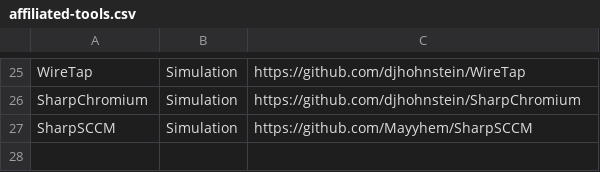
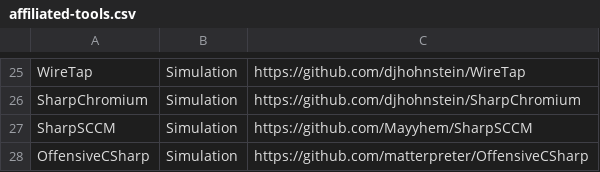
Before and after one commit to SpecterOps/chronology, a CSV file: affiliated-tools.csv, drawn as a sheet; only a part is shown, gaps mark what is left out.

Commit message:
Update affiliated-tools.csv
Added OffensiveCSharp

```diff
--- a/affiliated-tools.csv
+++ b/affiliated-tools.csv
@@ -27 +27,2 @@ SharpChromium,Simulation,https://github.com/djhohnstein/SharpChromium
 SharpSCCM,Simulation,https://github.com/Mayyhem/SharpSCCM
+OffensiveCSharp,Simulation,https://github.com/matterpreter/OffensiveCSharp
```
